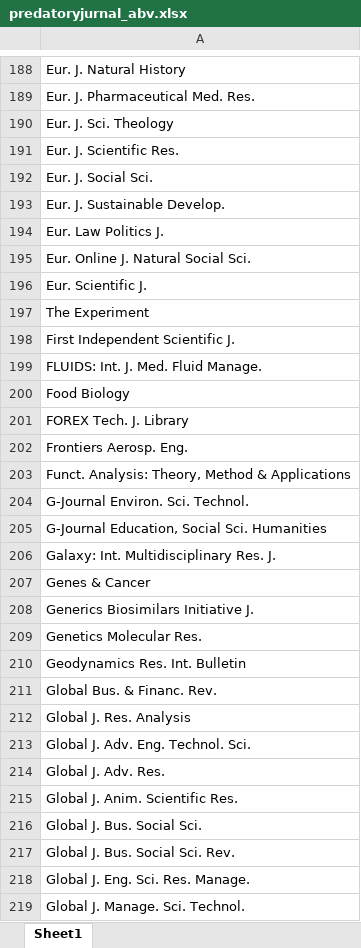
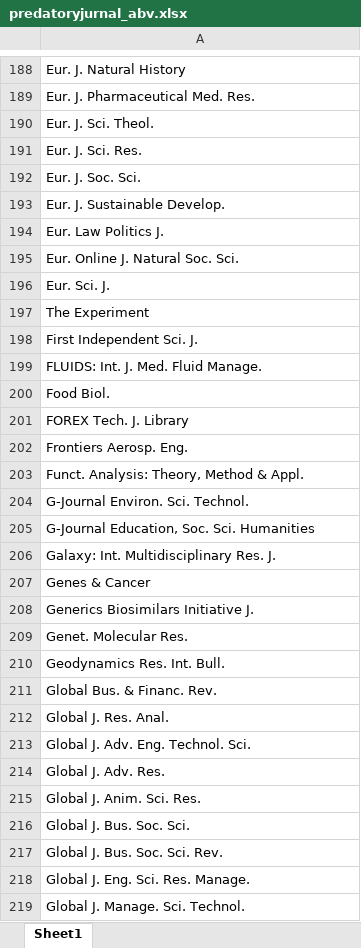
Before and after one commit to nadirelc/skripsi, an Excel workbook: media/excel/predatoryjurnal_abv.xlsx, sheet Sheet1, drawn as a sheet; only a part is shown, gaps mark what is left out; values as stored, in another font and other column widths than the file's, no borders; the diff covers the shown part only; the diff names each change by its address in the sheet, - before the commit and + after, or states it on an @@ line.

```diff
--- a/media/excel/predatoryjurnal_abv.xlsx (sheet Sheet1)
+++ b/media/excel/predatoryjurnal_abv.xlsx (sheet Sheet1)
-A190: Eur. J. Sci. Theology
+A190: Eur. J. Sci. Theol.
-A191: Eur. J. Scientific Res.
+A191: Eur. J. Sci. Res.
-A192: Eur. J. Social Sci.
+A192: Eur. J. Soc. Sci.
-A195: Eur. Online J. Natural Social Sci.
+A195: Eur. Online J. Natural Soc. Sci.
-A196: Eur. Scientific J.
+A196: Eur. Sci. J.
-A198: First Independent Scientific J.
+A198: First Independent Sci. J.
-A200: Food Biology
+A200: Food Biol.
-A203: Funct. Analysis: Theory, Method & Applications
+A203: Funct. Analysis: Theory, Method & Appl.
-A205: G-Journal Education, Social Sci. Humanities
+A205: G-Journal Education, Soc. Sci. Humanities
-A209: Genetics Molecular Res.
+A209: Genet. Molecular Res.
-A210: Geodynamics Res. Int. Bulletin
+A210: Geodynamics Res. Int. Bull.
-A212: Global J. Res. Analysis
+A212: Global J. Res. Anal.
-A215: Global J. Anim. Scientific Res.
+A215: Global J. Anim. Sci. Res.
-A216: Global J. Bus. Social Sci.
+A216: Global J. Bus. Soc. Sci.
-A217: Global J. Bus. Social Sci. Rev.
+A217: Global J. Bus. Soc. Sci. Rev.
```
Also changed, not shown: 267 edited cells elsewhere in this sheet, media/excel/abbreviation_dictionary.xlsx, media/excel/scopus_journal.xlsx, 4 other files.
